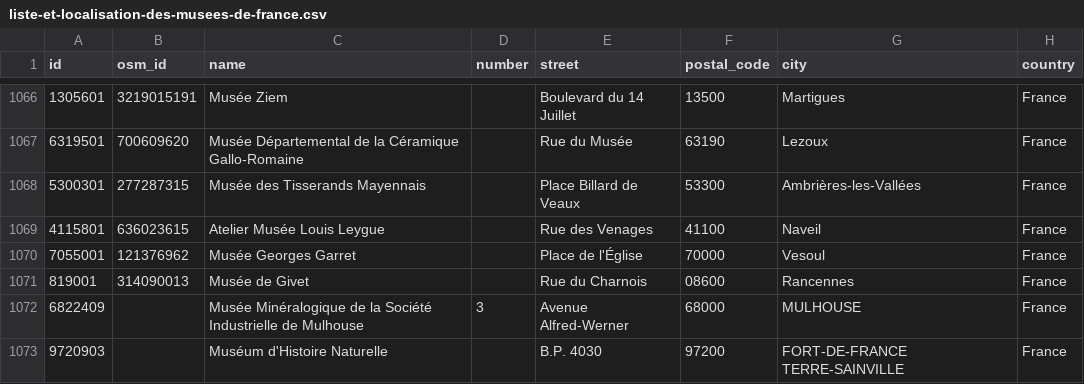
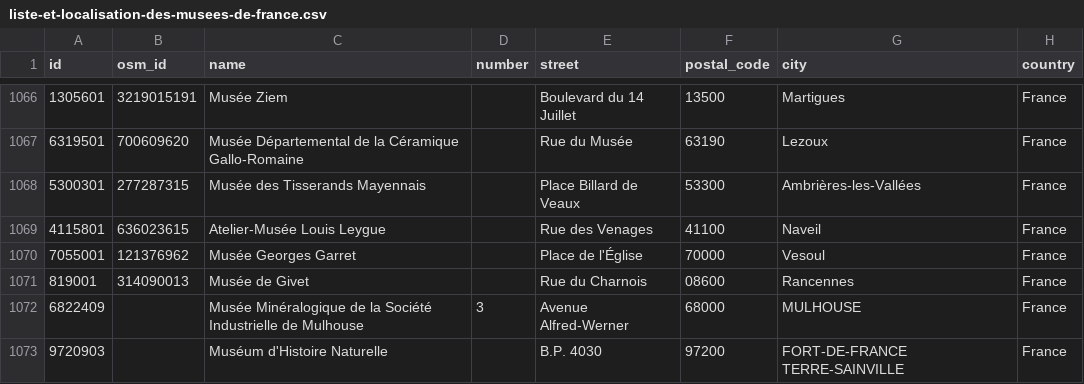
Before and after one commit to papposilene/france-museums-data, a CSV file: llmf/data/liste-et-localisation-des-musees-de-france.csv, drawn as a sheet; only a part is shown, gaps mark what is left out; the diff names each change by its address in the sheet, - before the commit and + after, or states it on an @@ line.

```diff
--- a/llmf/data/liste-et-localisation-des-musees-de-france.csv
+++ b/llmf/data/liste-et-localisation-des-musees-de-france.csv
-C1069 (name): Atelier Musée Louis Leygue
+C1069 (name): Atelier-Musée Louis Leygue
```
Also changed, not shown: fmff/data/data-for-2017.csv, 8 other files.
